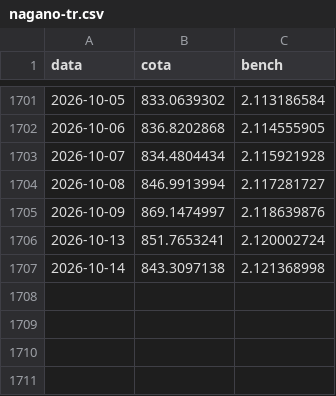
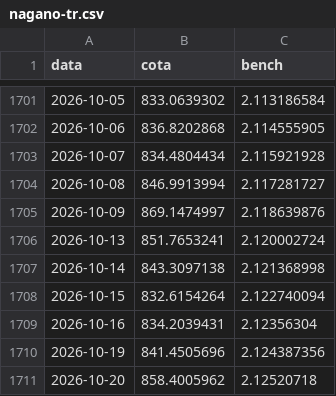
Before and after one commit to felipepgondim-oss/nagano-site-dados, a CSV file: historico/nagano-tr.csv, drawn as a sheet; only a part is shown, gaps mark what is left out.

Commit message:
nagano-tr: emenda ate 2026-10-20

```diff
--- a/historico/nagano-tr.csv
+++ b/historico/nagano-tr.csv
@@ -1707 +1707,5 @@ data;cota;bench
 2026-10-14;843.3097138;2.121368998
+2026-10-15;832.6154264;2.122740094
+2026-10-16;834.2039431;2.12356304
+2026-10-19;841.4505696;2.124387356
+2026-10-20;858.4005962;2.12520718
```
